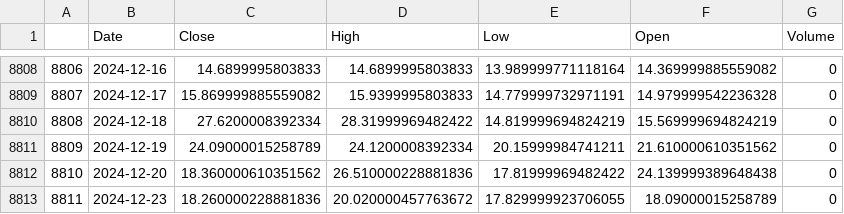
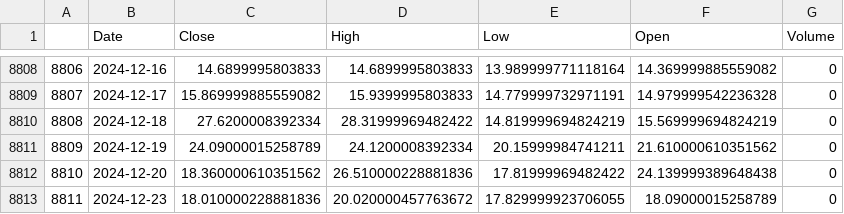
Before and after one commit to kotatkow/BullBearMarketClassification, a CSV file: data/raw/vix.csv, drawn as a sheet; only a part is shown, gaps mark what is left out.

```diff
--- a/data/raw/vix.csv
+++ b/data/raw/vix.csv
@@ -8812,2 +8812,2 @@
 8810,2024-12-20,18.360000610351562,26.510000228881836,17.81999969482422,24.139999389648438,0
-8811,2024-12-23,18.260000228881836,20.020000457763672,17.829999923706055,18.09000015258789,0
+8811,2024-12-23,18.010000228881836,20.020000457763672,17.829999923706055,18.09000015258789,0
```
Also changed, not shown: data/processed/labeled_qqq.csv, data/raw/nasdaq.csv, 7 other files.
